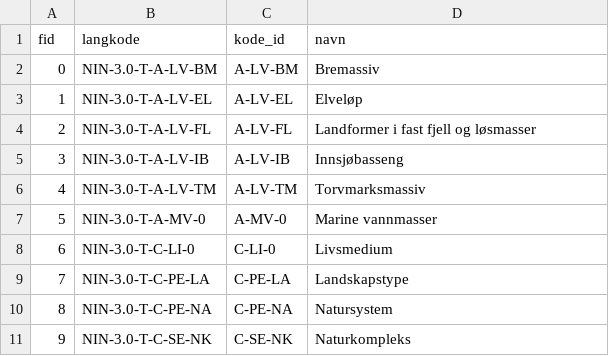
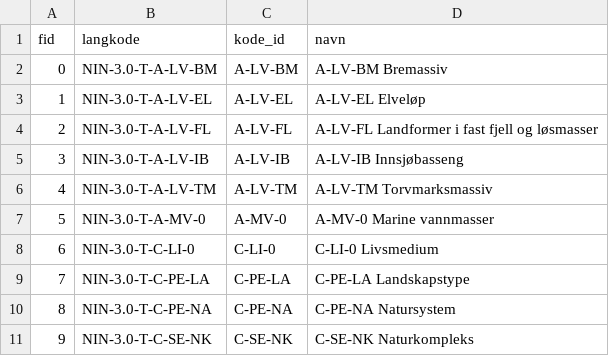
Before and after one commit to geco-nhm/nin-qgis-plugin, a CSV file: nin_qgis_plugin/csv/attribute_tables/typer_attribute_table.csv, drawn as a sheet.

```diff
--- a/nin_qgis_plugin/csv/attribute_tables/typer_attribute_table.csv
+++ b/nin_qgis_plugin/csv/attribute_tables/typer_attribute_table.csv
@@ -1,11 +1,11 @@
 fid,langkode,kode_id,navn
-0,NIN-3.0-T-A-LV-BM,A-LV-BM,Bremassiv
-1,NIN-3.0-T-A-LV-EL,A-LV-EL,Elveløp
-2,NIN-3.0-T-A-LV-FL,A-LV-FL,Landformer i fast fjell og løsmasser
-3,NIN-3.0-T-A-LV-IB,A-LV-IB,Innsjøbasseng
-4,NIN-3.0-T-A-LV-TM,A-LV-TM,Torvmarksmassiv
-5,NIN-3.0-T-A-MV-0,A-MV-0,Marine vannmasser
-6,NIN-3.0-T-C-LI-0,C-LI-0,Livsmedium
-7,NIN-3.0-T-C-PE-LA,C-PE-LA,Landskapstype
-8,NIN-3.0-T-C-PE-NA,C-PE-NA,Natursystem
-9,NIN-3.0-T-C-SE-NK,C-SE-NK,Naturkompleks
+0,NIN-3.0-T-A-LV-BM,A-LV-BM,A-LV-BM Bremassiv
+1,NIN-3.0-T-A-LV-EL,A-LV-EL,A-LV-EL Elveløp
+2,NIN-3.0-T-A-LV-FL,A-LV-FL,A-LV-FL Landformer i fast fjell og løsmasser
+3,NIN-3.0-T-A-LV-IB,A-LV-IB,A-LV-IB Innsjøbasseng
+4,NIN-3.0-T-A-LV-TM,A-LV-TM,A-LV-TM Torvmarksmassiv
+5,NIN-3.0-T-A-MV-0,A-MV-0,A-MV-0 Marine vannmasser
+6,NIN-3.0-T-C-LI-0,C-LI-0,C-LI-0 Livsmedium
+7,NIN-3.0-T-C-PE-LA,C-PE-LA,C-PE-LA Landskapstype
+8,NIN-3.0-T-C-PE-NA,C-PE-NA,C-PE-NA Natursystem
+9,NIN-3.0-T-C-SE-NK,C-SE-NK,C-SE-NK Naturkompleks
```
Also changed, not shown: nin_qgis_plugin/csv/attribute_tables/M020_attribute_table.csv, nin_qgis_plugin/csv/attribute_tables/M050_attribute_table.csv, 14 other files.
